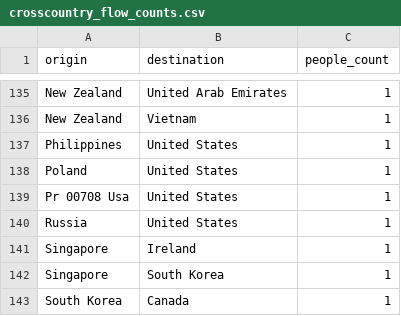
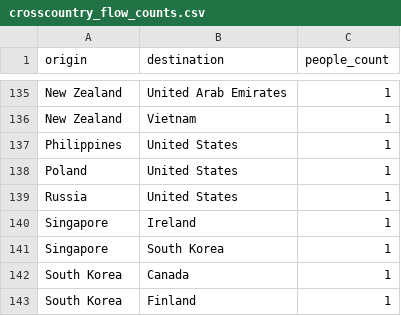
Before and after one commit to zhengshaobin2002/NLP-Midterm, a CSV file: r2/maps/crosscountry_flow_counts.csv, drawn as a sheet; only a part is shown, gaps mark what is left out; the shorter side is filled out with more unchanged rows.

```diff
--- a/r2/maps/crosscountry_flow_counts.csv
+++ b/r2/maps/crosscountry_flow_counts.csv
@@ -138,3 +138,2 @@ Philippines,United States,1
 Poland,United States,1
-Pr 00708 Usa,United States,1
 Russia,United States,1
```
Also changed, not shown: r2/crosscountry_migration.csv, r2/incountry_migration.csv, 19 other files.
